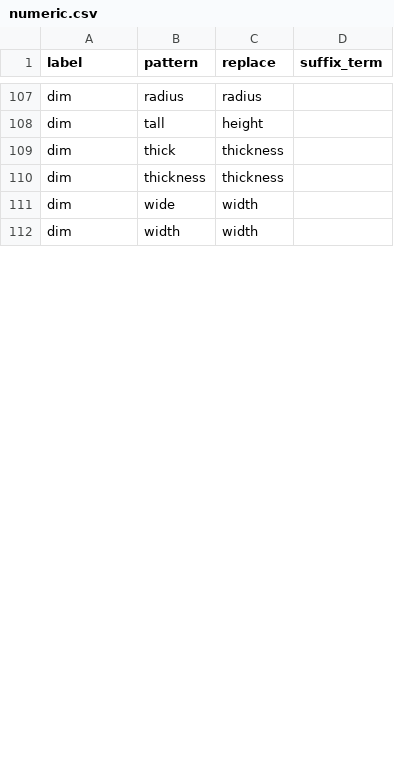
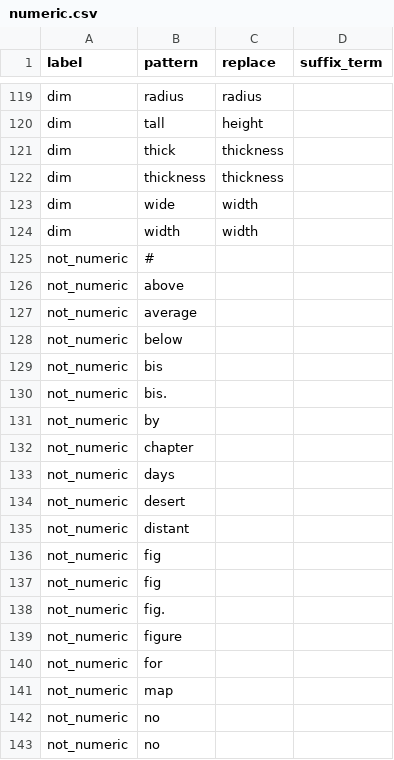
Before and after one commit to rafelafrance/traiter_plant_patterns, a CSV file: plants/pylib/traits/numeric/numeric.csv, drawn as a sheet; only a part is shown, gaps mark what is left out; the diff covers the shown part only.

Commit message:
Update numeric parsing

```diff
--- a/plants/pylib/traits/numeric/numeric.csv
+++ b/plants/pylib/traits/numeric/numeric.csv
@@ -112 +124,20 @@ dim,wide,width,
 dim,width,width,
+not_numeric,#,,
+not_numeric,above,,
+not_numeric,average,,
+not_numeric,below,,
+not_numeric,bis,,
+not_numeric,bis.,,
+not_numeric,by,,
+not_numeric,chapter,,
+not_numeric,days,,
+not_numeric,desert,,
+not_numeric,distant,,
+not_numeric,fig,,
+not_numeric,fig,,
+not_numeric,fig.,,
+not_numeric,figure,,
+not_numeric,for,,
+not_numeric,map,,
+not_numeric,no,,
+not_numeric,no,,
```
Also changed, not shown: 21 added rows, 29 removed rows, 2 moved rows and 19 edited cells elsewhere in this file, 16 other files.
